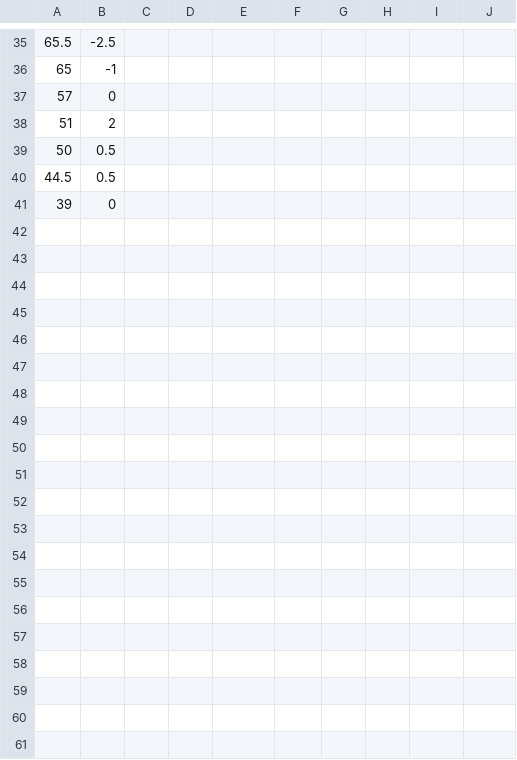
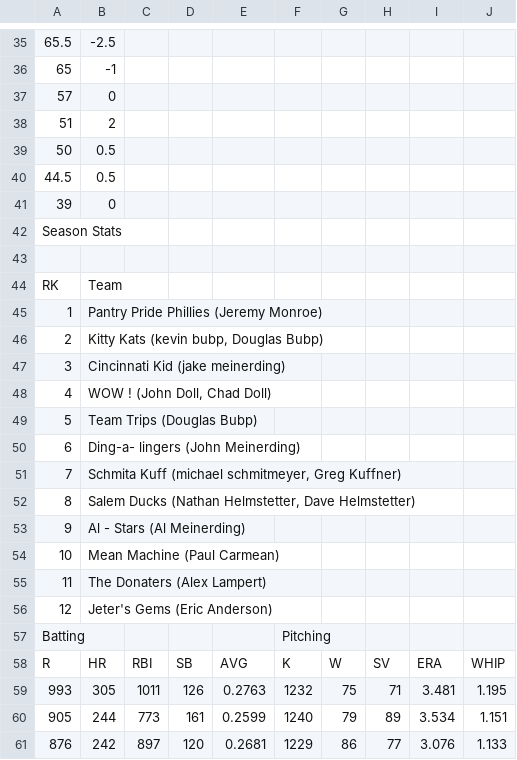
Before and after one commit to JohnDoll2023/fantasy-baseball-analysis, a CSV file: dirty_data/Results - 2016SM.csv, drawn as a sheet; only a part is shown, gaps mark what is left out; the diff covers the shown part only; the diff names each change by its address in the sheet, - before the commit and + after, or states it on an @@ line.

Commit message:
add and clean more data

```diff
--- a/dirty_data/Results - 2016SM.csv
+++ b/dirty_data/Results - 2016SM.csv
+row 42: Season Stats
+row 43: (empty)
+row 44: RK | Team
+row 45: 1 | Pantry Pride Phillies (Jeremy Monroe)
+row 46: 2 | Kitty Kats (kevin bubp, Douglas Bubp)
+row 47: 3 | Cincinnati Kid (jake meinerding)
+row 48: 4 | WOW ! (John Doll, Chad Doll)
+row 49: 5 | Team Trips (Douglas Bubp)
+row 50: 6 | Ding-a- lingers (John Meinerding)
+row 51: 7 | Schmita Kuff (michael schmitmeyer, Greg Kuffner)
+row 52: 8 | Salem Ducks (Nathan Helmstetter, Dave Helmstetter)
+row 53: 9 | Al - Stars (Al Meinerding)
+row 54: 10 | Mean Machine (Paul Carmean)
+row 55: 11 | The Donaters (Alex Lampert)
+row 56: 12 | Jeter's Gems (Eric Anderson)
+row 57: Batting |  |  |  |  | Pitching
+row 58: R | HR | RBI | SB | AVG | K | W | SV | ERA | WHIP
+row 59: 993 | 305 | 1011 | 126 | 0.2763 | 1232 | 75 | 71 | 3.481 | 1.195
+row 60: 905 | 244 | 773 | 161 | 0.2599 | 1240 | 79 | 89 | 3.534 | 1.151
+row 61: 876 | 242 | 897 | 120 | 0.2681 | 1229 | 86 | 77 | 3.076 | 1.133
```
Also changed, not shown: 23 added rows elsewhere in this file, clean_data/stats/2016SM.csv, 4 other files.
